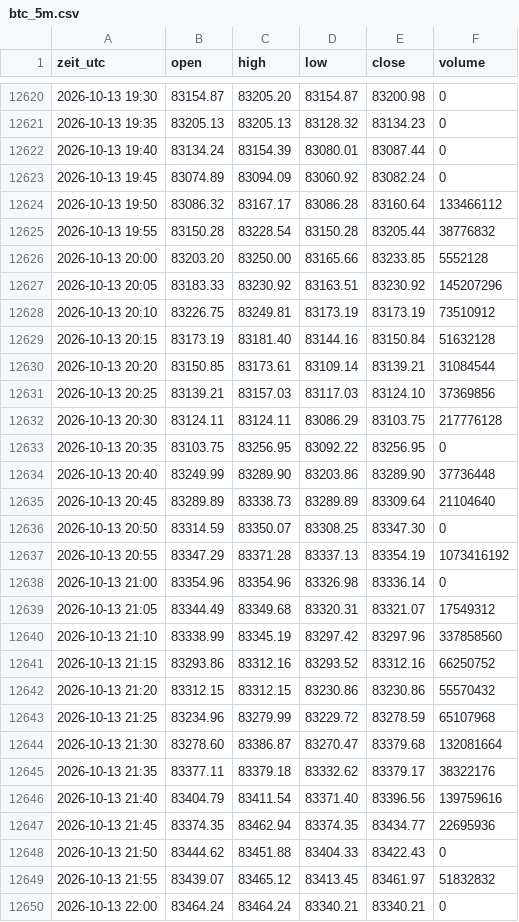
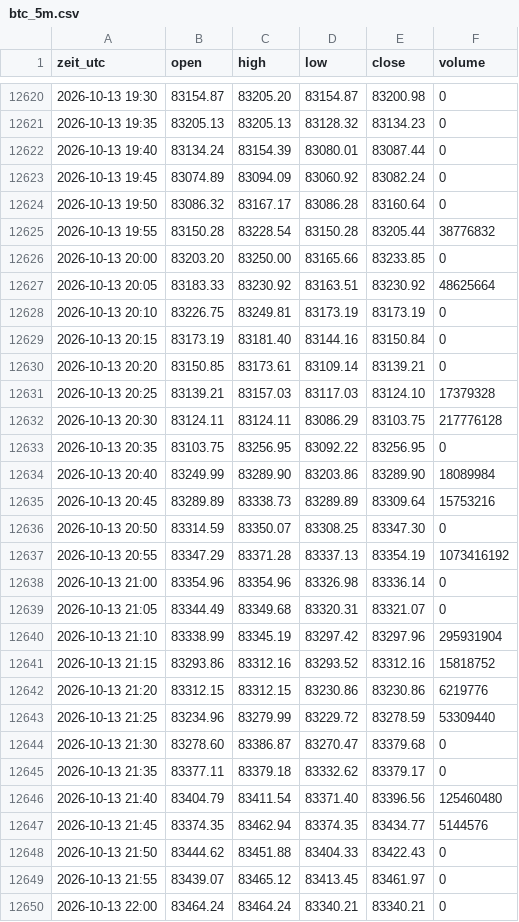
Before and after one commit to salobig575-coder/nq-daten, a CSV file: data/btc_5m.csv, drawn as a sheet; only a part is shown, gaps mark what is left out; the diff covers the shown part only.

```diff
--- a/data/btc_5m.csv
+++ b/data/btc_5m.csv
@@ -12623,14 +12623,14 @@ zeit_utc,open,high,low,close,volume
 2026-10-13 19:45,83074.89,83094.09,83060.92,83082.24,0
-2026-10-13 19:50,83086.32,83167.17,83086.28,83160.64,133466112
+2026-10-13 19:50,83086.32,83167.17,83086.28,83160.64,0
 2026-10-13 19:55,83150.28,83228.54,83150.28,83205.44,38776832
-2026-10-13 20:00,83203.20,83250.00,83165.66,83233.85,5552128
-2026-10-13 20:05,83183.33,83230.92,83163.51,83230.92,145207296
-2026-10-13 20:10,83226.75,83249.81,83173.19,83173.19,73510912
-2026-10-13 20:15,83173.19,83181.40,83144.16,83150.84,51632128
-2026-10-13 20:20,83150.85,83173.61,83109.14,83139.21,31084544
-2026-10-13 20:25,83139.21,83157.03,83117.03,83124.10,37369856
+2026-10-13 20:00,83203.20,83250.00,83165.66,83233.85,0
+2026-10-13 20:05,83183.33,83230.92,83163.51,83230.92,48625664
+2026-10-13 20:10,83226.75,83249.81,83173.19,83173.19,0
+2026-10-13 20:15,83173.19,83181.40,83144.16,83150.84,0
+2026-10-13 20:20,83150.85,83173.61,83109.14,83139.21,0
+2026-10-13 20:25,83139.21,83157.03,83117.03,83124.10,17379328
 2026-10-13 20:30,83124.11,83124.11,83086.29,83103.75,217776128
 2026-10-13 20:35,83103.75,83256.95,83092.22,83256.95,0
-2026-10-13 20:40,83249.99,83289.90,83203.86,83289.90,37736448
-2026-10-13 20:45,83289.89,83338.73,83289.89,83309.64,21104640
+2026-10-13 20:40,83249.99,83289.90,83203.86,83289.90,18089984
+2026-10-13 20:45,83289.89,83338.73,83289.89,83309.64,15753216
 2026-10-13 20:50,83314.59,83350.07,83308.25,83347.30,0
@@ -12638,13 +12638,13 @@ zeit_utc,open,high,low,close,volume
 2026-10-13 21:00,83354.96,83354.96,83326.98,83336.14,0
-2026-10-13 21:05,83344.49,83349.68,83320.31,83321.07,17549312
-2026-10-13 21:10,83338.99,83345.19,83297.42,83297.96,337858560
-2026-10-13 21:15,83293.86,83312.16,83293.52,83312.16,66250752
-2026-10-13 21:20,83312.15,83312.15,83230.86,83230.86,55570432
-2026-10-13 21:25,83234.96,83279.99,83229.72,83278.59,65107968
-2026-10-13 21:30,83278.60,83386.87,83270.47,83379.68,132081664
-2026-10-13 21:35,83377.11,83379.18,83332.62,83379.17,38322176
-2026-10-13 21:40,83404.79,83411.54,83371.40,83396.56,139759616
-2026-10-13 21:45,83374.35,83462.94,83374.35,83434.77,22695936
+2026-10-13 21:05,83344.49,83349.68,83320.31,83321.07,0
+2026-10-13 21:10,83338.99,83345.19,83297.42,83297.96,295931904
+2026-10-13 21:15,83293.86,83312.16,83293.52,83312.16,15818752
+2026-10-13 21:20,83312.15,83312.15,83230.86,83230.86,6219776
+2026-10-13 21:25,83234.96,83279.99,83229.72,83278.59,53309440
+2026-10-13 21:30,83278.60,83386.87,83270.47,83379.68,0
+2026-10-13 21:35,83377.11,83379.18,83332.62,83379.17,0
+2026-10-13 21:40,83404.79,83411.54,83371.40,83396.56,125460480
+2026-10-13 21:45,83374.35,83462.94,83374.35,83434.77,5144576
 2026-10-13 21:50,83444.62,83451.88,83404.33,83422.43,0
-2026-10-13 21:55,83439.07,83465.12,83413.45,83461.97,51832832
+2026-10-13 21:55,83439.07,83465.12,83413.45,83461.97,0
 2026-10-13 22:00,83464.24,83464.24,83340.21,83340.21,0
```
Also changed, not shown: 21 added rows and 17 edited cells elsewhere in this file, data/btc_15m.csv, data/es_5m.csv, 22 other files.
